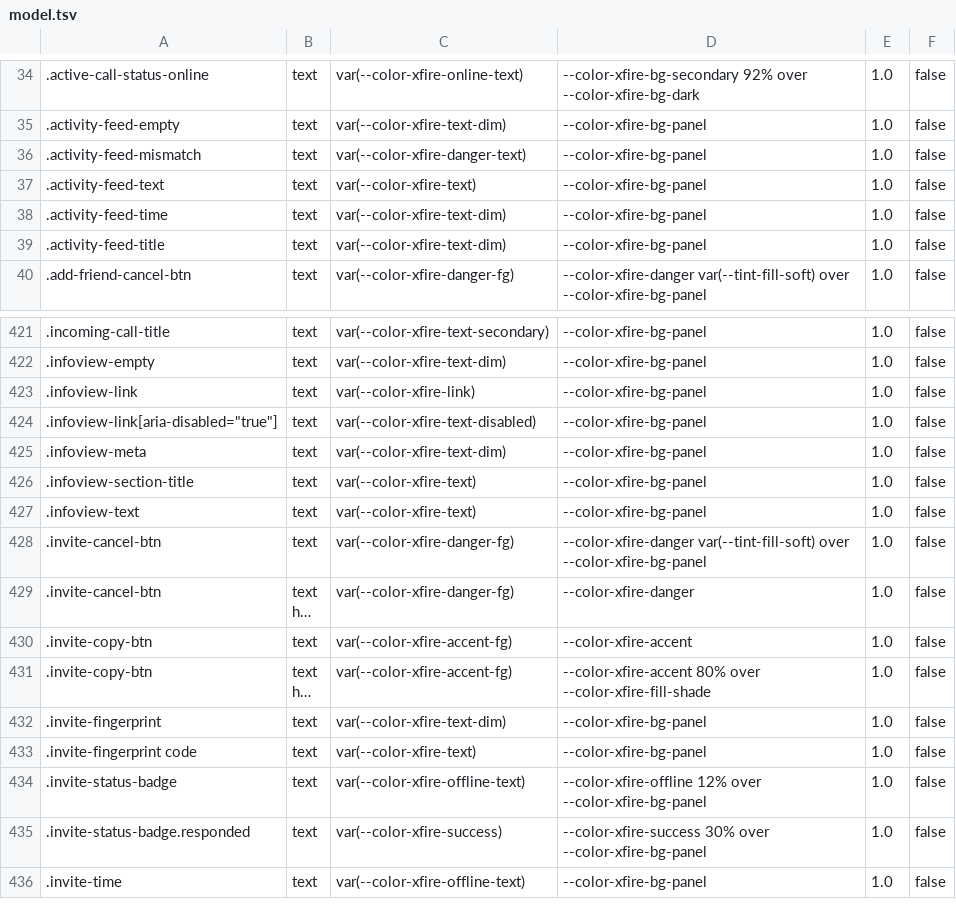
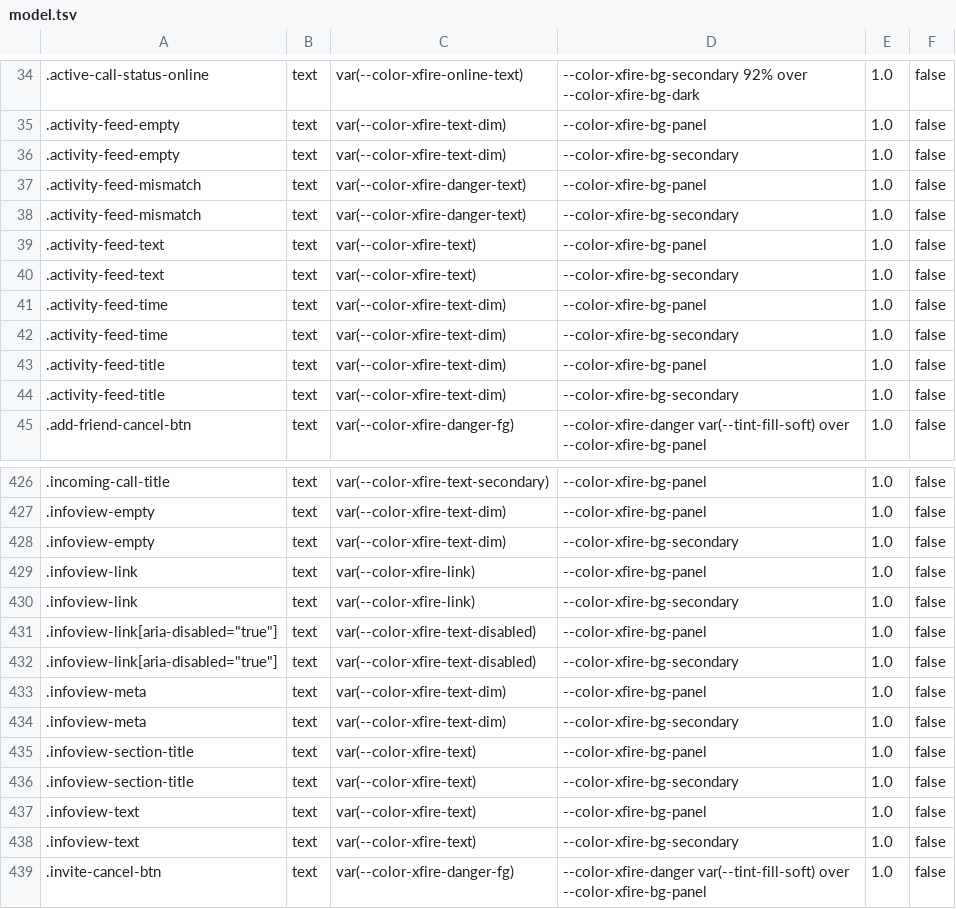
Before and after one commit to ScopeCreep-zip/Rekindle, a TSV file: crates/rekindle-skin/src/access/model.tsv, drawn as a sheet; only a part is shown, gaps mark what is left out; the shorter side is filled out with more unchanged rows; long unchanged cells end in ….

Commit message:
E7.15 IV5 (frontend): a pack's InfoView shows the Host's Infoview for its launcher's selection
The Infoview is the pack's Info popup (SimpleX's InfoViewButton → Infoskin,
Classic's xfirepopups, XGlow's and Combat's InfoSkin, StealthX's INFO rail) or
an inline pane; the importer lays its content node as NodeRole::InfoView, and
the popup's frame, size and placement are already the Host's (ShellPopup).

- SkinTreeWindow renders <Infoview subject={{ type: "selection" }} /> in each
  infoView node: the Host resolves the subject from the asking window's
  launcher's skin selection (a friend's page, a group's, our own) and pushes
  infoview-event when it changes; the window picks no subject.
- dto_infoview.ts: InfoviewRequest = InfoviewSubject | { type: "selection" }
  for get_infoview; the answer's subject is always resolved.
- The InfoView node's content takes the pack's InfoView ground (bg.secondary,
  its InfoViewBG colour group); the Infoview's text rules declare that ground
  too, so their contrast is checked on it in every pack; model.tsv regenerated.

```diff
--- a/crates/rekindle-skin/src/access/model.tsv
+++ b/crates/rekindle-skin/src/access/model.tsv
@@ -35,6 +35,11 @@
 .activity-feed-empty	text	var(--color-xfire-text-dim)	--color-xfire-bg-panel	1.0	false
+.activity-feed-empty	text	var(--color-xfire-text-dim)	--color-xfire-bg-secondary	1.0	false
 .activity-feed-mismatch	text	var(--color-xfire-danger-text)	--color-xfire-bg-panel	1.0	false
+.activity-feed-mismatch	text	var(--color-xfire-danger-text)	--color-xfire-bg-secondary	1.0	false
 .activity-feed-text	text	var(--color-xfire-text)	--color-xfire-bg-panel	1.0	false
+.activity-feed-text	text	var(--color-xfire-text)	--color-xfire-bg-secondary	1.0	false
 .activity-feed-time	text	var(--color-xfire-text-dim)	--color-xfire-bg-panel	1.0	false
+.activity-feed-time	text	var(--color-xfire-text-dim)	--color-xfire-bg-secondary	1.0	false
 .activity-feed-title	text	var(--color-xfire-text-dim)	--color-xfire-bg-panel	1.0	false
+.activity-feed-title	text	var(--color-xfire-text-dim)	--color-xfire-bg-secondary	1.0	false
 .add-friend-cancel-btn	text	var(--color-xfire-danger-fg)	--color-xfire-danger var(--tint-fill-soft) over --color-xfire-bg-panel	1.0	false
@@ -422,7 +427,13 @@
 .infoview-empty	text	var(--color-xfire-text-dim)	--color-xfire-bg-panel	1.0	false
+.infoview-empty	text	var(--color-xfire-text-dim)	--color-xfire-bg-secondary	1.0	false
 .infoview-link	text	var(--color-xfire-link)	--color-xfire-bg-panel	1.0	false
+.infoview-link	text	var(--color-xfire-link)	--color-xfire-bg-secondary	1.0	false
 .infoview-link[aria-disabled="true"]	text	var(--color-xfire-text-disabled)	--color-xfire-bg-panel	1.0	false
+.infoview-link[aria-disabled="true"]	text	var(--color-xfire-text-disabled)	--color-xfire-bg-secondary	1.0	false
 .infoview-meta	text	var(--color-xfire-text-dim)	--color-xfire-bg-panel	1.0	false
+.infoview-meta	text	var(--color-xfire-text-dim)	--color-xfire-bg-secondary	1.0	false
 .infoview-section-title	text	var(--color-xfire-text)	--color-xfire-bg-panel	1.0	false
+.infoview-section-title	text	var(--color-xfire-text)	--color-xfire-bg-secondary	1.0	false
 .infoview-text	text	var(--color-xfire-text)	--color-xfire-bg-panel	1.0	false
+.infoview-text	text	var(--color-xfire-text)	--color-xfire-bg-secondary	1.0	false
 .invite-cancel-btn	text	var(--color-xfire-danger-fg)	--color-xfire-danger var(--tint-fill-soft) over --color-xfire-bg-panel	1.0	false
```
Also changed, not shown: 6 other files.
